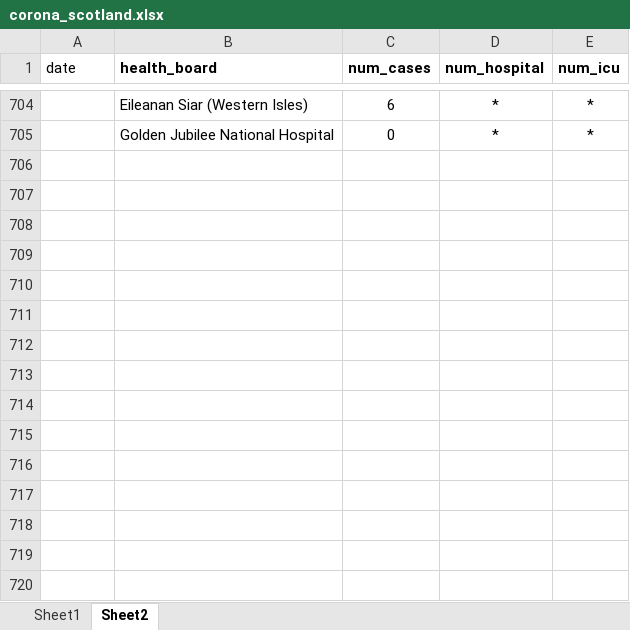
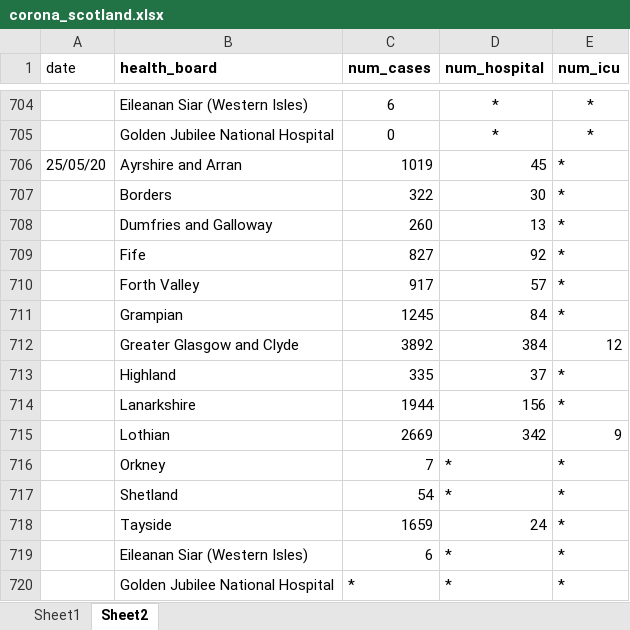
Before and after one commit to jimypbr/covid19-scotland, an Excel workbook: corona_scotland.xlsx, sheet Sheet2, drawn as a sheet; only a part is shown, gaps mark what is left out; values as stored, in another font and other column widths than the file's, no borders; the diff names each change by its address in the sheet, - before the commit and + after, or states it on an @@ line.

```diff
--- a/corona_scotland.xlsx (sheet Sheet2)
+++ b/corona_scotland.xlsx (sheet Sheet2)
+row 706: 25/05/20 | Ayrshire and Arran | 1019 | 45 | *
+row 707:  | Borders | 322 | 30 | *
+row 708:  | Dumfries and Galloway | 260 | 13 | *
+row 709:  | Fife | 827 | 92 | *
+row 710:  | Forth Valley | 917 | 57 | *
+row 711:  | Grampian | 1245 | 84 | *
+row 712:  | Greater Glasgow and Clyde | 3892 | 384 | 12
+row 713:  | Highland | 335 | 37 | *
+row 714:  | Lanarkshire | 1944 | 156 | *
+row 715:  | Lothian | 2669 | 342 | 9
+row 716:  | Orkney | 7 | * | *
+row 717:  | Shetland | 54 | * | *
+row 718:  | Tayside | 1659 | 24 | *
+row 719:  | Eileanan Siar (Western Isles) | 6 | * | *
+row 720:  | Golden Jubilee National Hospital | * | * | *
```
Also changed, not shown: sheet Sheet1, 7 other files.
